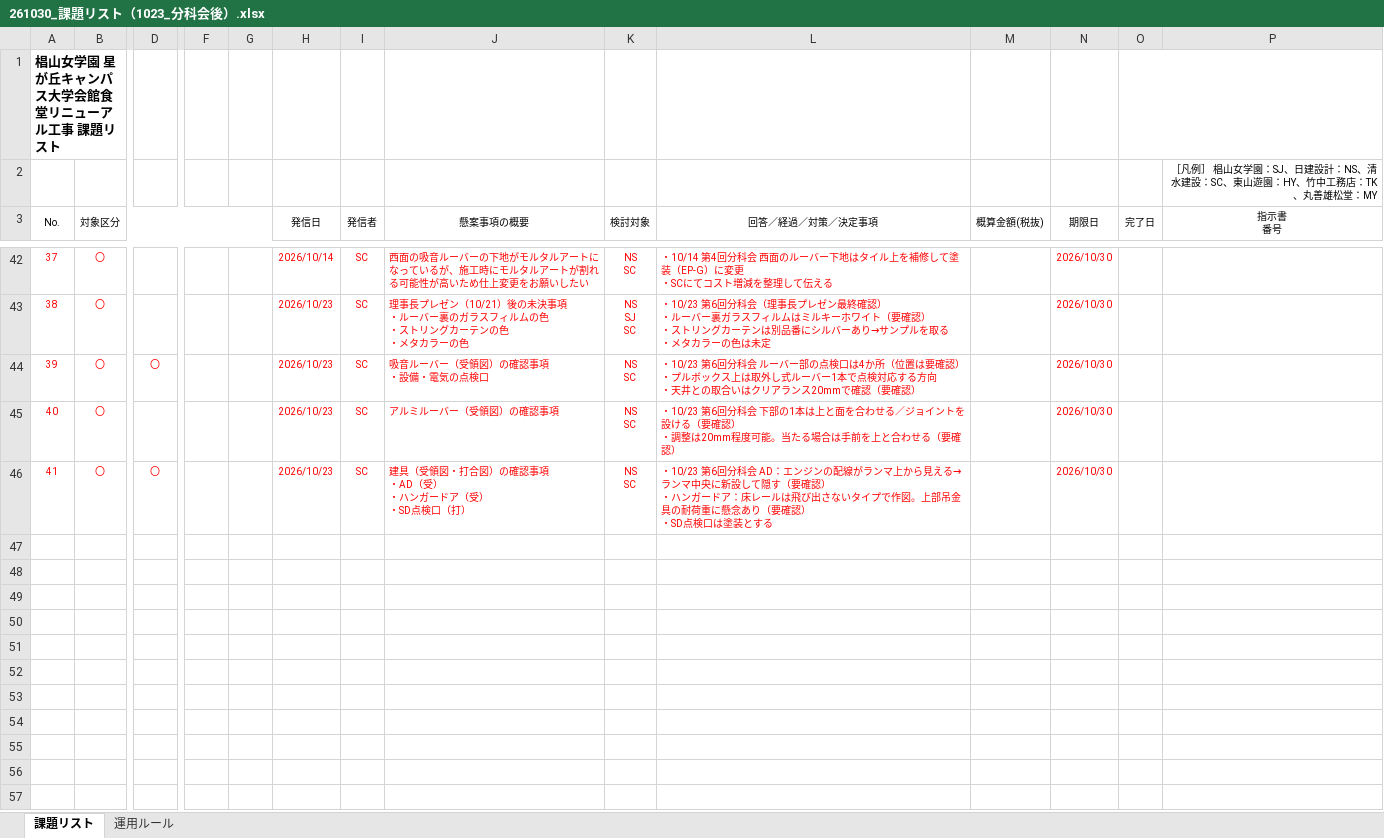
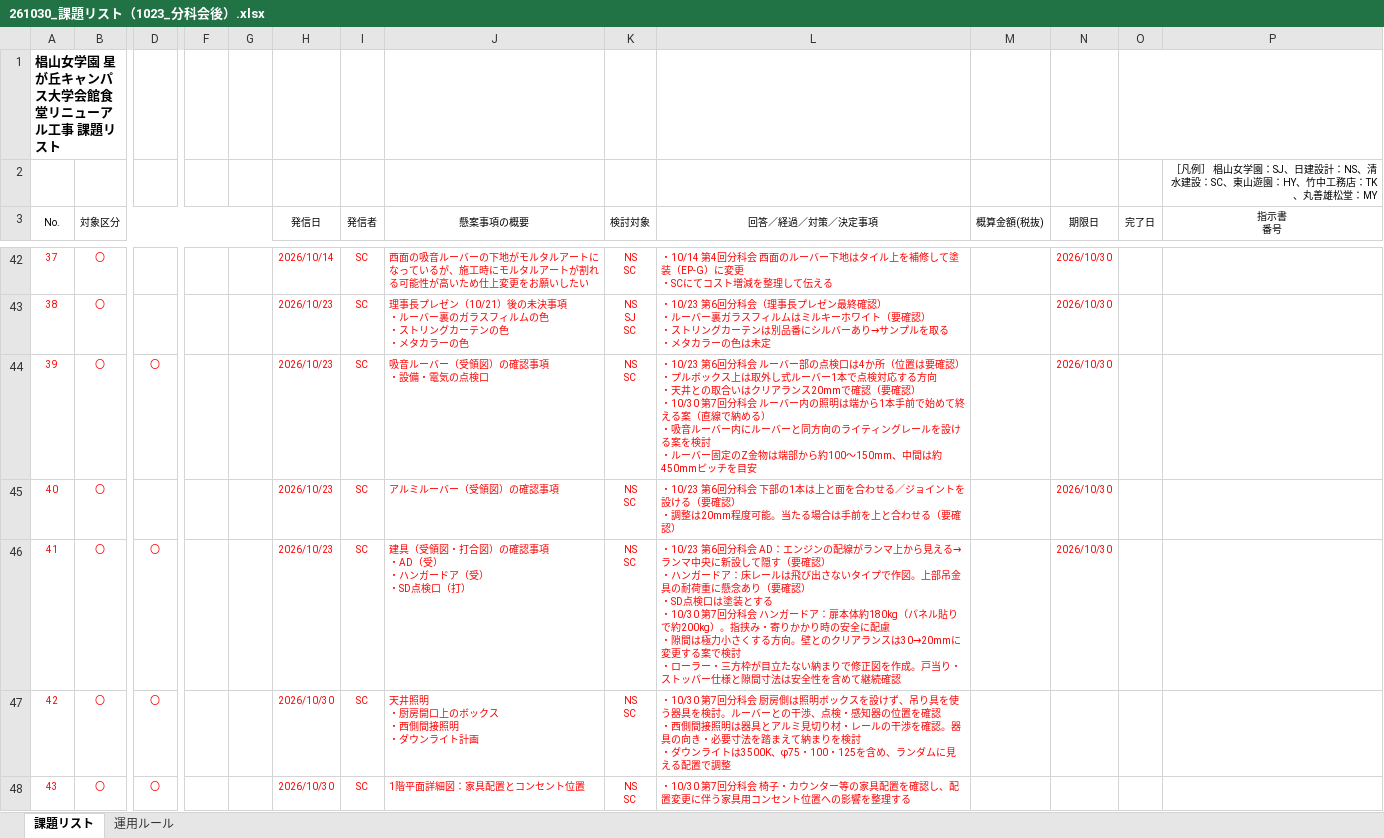
Before and after one commit to tutomukoyama1026-cpu/test-repo, an Excel workbook: 椙山改修/261030_課題リスト（1023_分科会後）.xlsx, sheet 課題リスト, drawn as a sheet; only a part is shown, gaps mark what is left out; values as stored, in another font and other column widths than the file's, no borders; rows hold the shown columns only; ↵ is a line break in a cell; the diff covers the shown part only; the diff names each change by its address in the sheet, - before the commit and + after, or states it on an @@ line.

```diff
--- a/椙山改修/261030_課題リスト（1023_分科会後）.xlsx (sheet 課題リスト)
+++ b/椙山改修/261030_課題リスト（1023_分科会後）.xlsx (sheet 課題リスト)
-L44 (回答／経過／対策／決定事項): …要確認）
+L44 (回答／経過／対策／決定事項): …要確認） ↵ ・10/30 第7回分科会 ルーバー内の照明は端から1本手前で始めて終える案（直線で納める） ↵ ・吸音ルーバー内にルーバーと同方向のライティングレールを設ける案を検討 ↵ ・ルーバー固定のZ金物は端部から約100〜150mm、中間は約450mmピッチを目安
-L46 (回答／経過／対策／決定事項): …装とする
+L46 (回答／経過／対策／決定事項): …装とする ↵ ・10/30 第7回分科会 ハンガードア：扉本体約180kg（パネル貼りで約200kg）。指挟み・寄りかかり時の安全に配慮 ↵ ・隙間は極力小さくする方向。壁とのクリアランスは30→20mmに変更する案で検討 ↵ ・ローラー・三方枠が目立たない納まりで修正図を作成。戸当り・ストッパー仕様と隙間寸法は安全性を含めて継続確認
+row 47: 42 | 〇 | 〇 |  |  | 2026/10/30 | SC | 天井照明 ↵ ・厨房開口上のボックス ↵ ・西側間接照明 ↵ ・ダウンライト計画 | NS ↵ SC | ・10/30 第7回分科会 厨房側は照明ボックスを設けず、吊り具を使う器具を検討。ルーバーとの干渉、点検・感知器の位置を確認 ↵ ・西側間接照明は器具とアルミ見切り材・レールの干渉を確認。器具の向き・必要寸法を踏まえて納まりを検討 ↵ ・ダウンライトは3500K、φ75・100・125を含め、ランダムに見える配置で調整
+row 48: 43 | 〇 | 〇 |  |  | 2026/10/30 | SC | 1階平面詳細図：家具配置とコンセント位置 | NS ↵ SC | ・10/30 第7回分科会 椅子・カウンター等の家具配置を確認し、配置変更に伴う家具用コンセント位置への影響を整理する
```
Also changed, not shown: 5 added rows elsewhere in this sheet.
